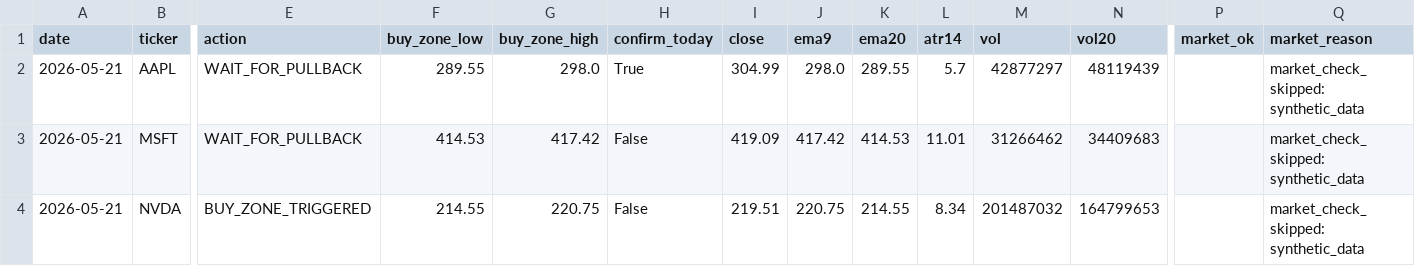
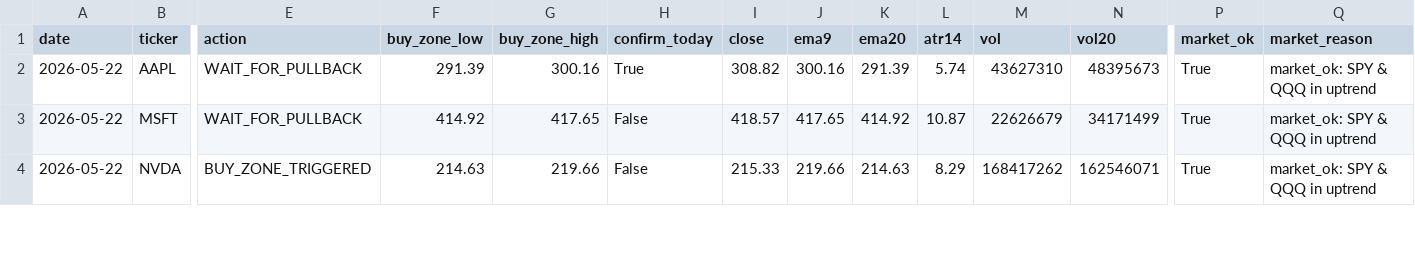
Before and after one commit to Ayodukale/S_B, a CSV file: data/out_signals.csv, drawn as a sheet; only a part is shown, gaps mark what is left out; the diff covers the shown part only; the diff names each change by its address in the sheet, - before the commit and + after, or states it on an @@ line.

```diff
--- a/data/out_signals.csv
+++ b/data/out_signals.csv
-A2:A4 (date): 2026-05-21
+A2:A4 (date): 2026-05-22
-F2 (buy_zone_low): 289.55
+F2 (buy_zone_low): 291.39
-G2 (buy_zone_high): 298.0
+G2 (buy_zone_high): 300.16
-I2 (close): 304.99
+I2 (close): 308.82
-J2 (ema9): 298.0
+J2 (ema9): 300.16
-K2 (ema20): 289.55
+K2 (ema20): 291.39
-L2 (atr14): 5.7
+L2 (atr14): 5.74
-M2 (vol): 42877297
+M2 (vol): 43627310
-N2 (vol20): 48119439
+N2 (vol20): 48395673
-P2:P4 (market_ok): (empty)
+P2:P4 (market_ok): True
-Q2:Q4 (market_reason): market_check_skipped: synthetic_data
+Q2:Q4 (market_reason): market_ok: SPY & QQQ in uptrend
-F3 (buy_zone_low): 414.53
+F3 (buy_zone_low): 414.92
-G3 (buy_zone_high): 417.42
+G3 (buy_zone_high): 417.65
-I3 (close): 419.09
+I3 (close): 418.57
-J3 (ema9): 417.42
+J3 (ema9): 417.65
-K3 (ema20): 414.53
+K3 (ema20): 414.92
-L3 (atr14): 11.01
+L3 (atr14): 10.87
-M3 (vol): 31266462
+M3 (vol): 22626679
-N3 (vol20): 34409683
+N3 (vol20): 34171499
-F4 (buy_zone_low): 214.55
+F4 (buy_zone_low): 214.63
-G4 (buy_zone_high): 220.75
+G4 (buy_zone_high): 219.66
-I4 (close): 219.51
+I4 (close): 215.33
-J4 (ema9): 220.75
+J4 (ema9): 219.66
-K4 (ema20): 214.55
+K4 (ema20): 214.63
-L4 (atr14): 8.34
+L4 (atr14): 8.29
-M4 (vol): 201487032
+M4 (vol): 168417262
-N4 (vol20): 164799653
+N4 (vol20): 162546071
```
Also changed, not shown: 56 edited cells elsewhere in this file, data/ledger.csv, 4 other files.
